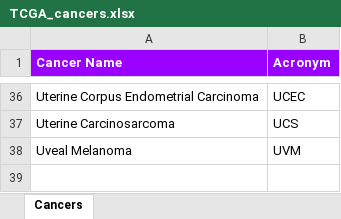
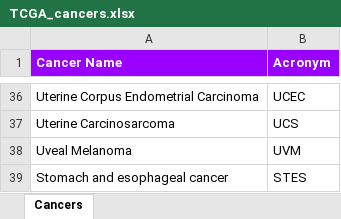
Before and after one commit to mdozmorov/TCGAsurvival, an Excel workbook: data.TCGA/TCGA_cancers.xlsx, sheet Cancers, drawn as a sheet; only a part is shown, gaps mark what is left out; values as stored, in another font and other column widths than the file's, no borders; the diff names each change by its address in the sheet, - before the commit and + after, or states it on an @@ line.

```diff
--- a/data.TCGA/TCGA_cancers.xlsx (sheet Cancers)
+++ b/data.TCGA/TCGA_cancers.xlsx (sheet Cancers)
+row 39: Stomach and esophageal cancer | STES
```
Also changed, not shown: 1 other file.
